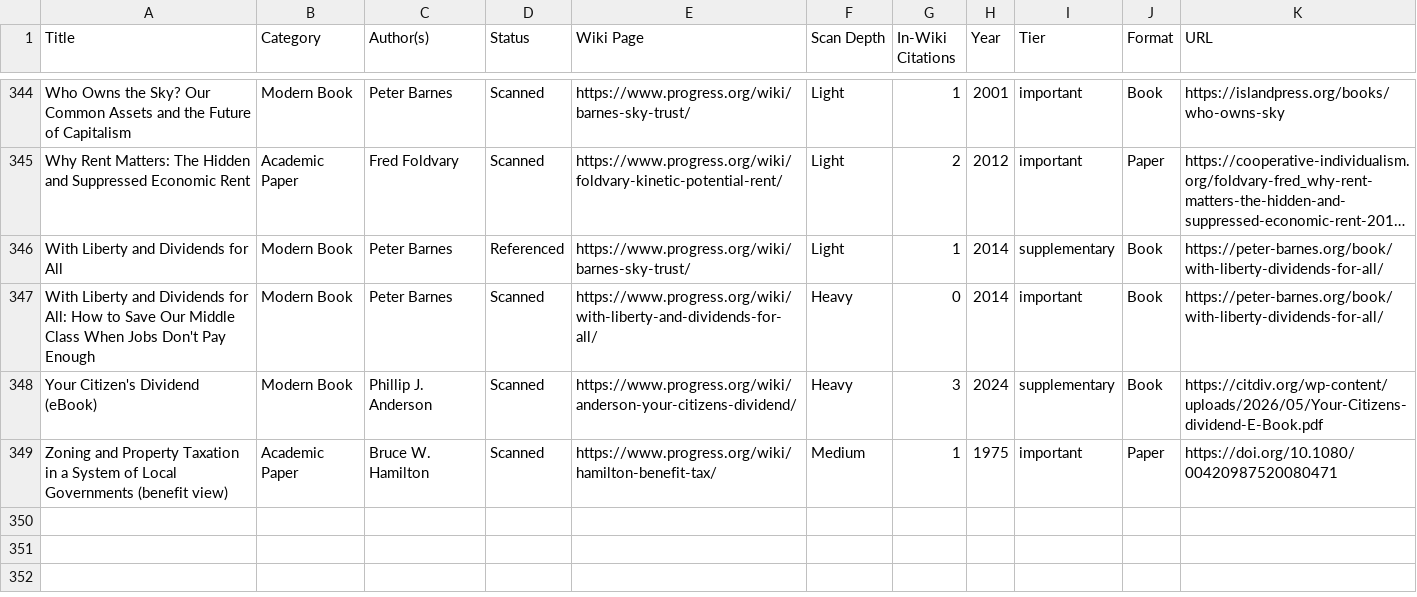
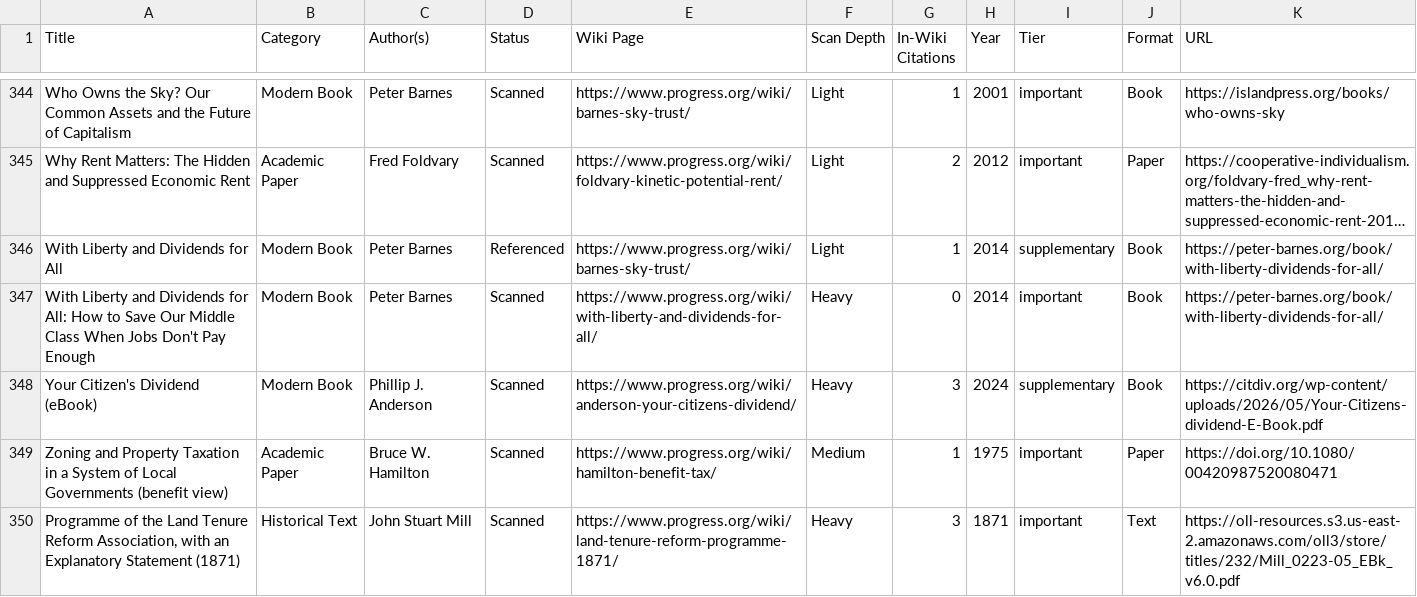
Before and after one commit to floydmari/georgism-wiki, a CSV file: sources/registry.csv, drawn as a sheet; only a part is shown, gaps mark what is left out; long unchanged cells end in ….

```diff
--- a/sources/registry.csv
+++ b/sources/registry.csv
@@ -349 +349,2 @@ Your Citizen's Dividend (eBook),Modern Book,Phillip J. Anderson,Scanned,https://
 Zoning and Property Taxation in a System of Local Governments (benefit view),Academic Paper,Bruce W. Hamilton,Scanned,https://www.progress.org/wiki/hamilton-benefit-tax/,Medium,1,1975,important,Paper,https://doi.org/10.1080/00420987520080471
+"Programme of the Land Tenure Reform Association, with an Explanatory Statement (1871)",Historical Text,John Stuart Mill,Scanned,https://www.progress.org/wiki/land-tenure-reform-programme-1871/,Heavy,3,1871,important,Text,https://oll-resources.s3.us-east-2.amazonaws.com/oll3/store/titles/232/Mill_0223-05_EBk_v6.0.pdf
```
Also changed, not shown: sources/wiki-inventory.csv, 5 other files.
